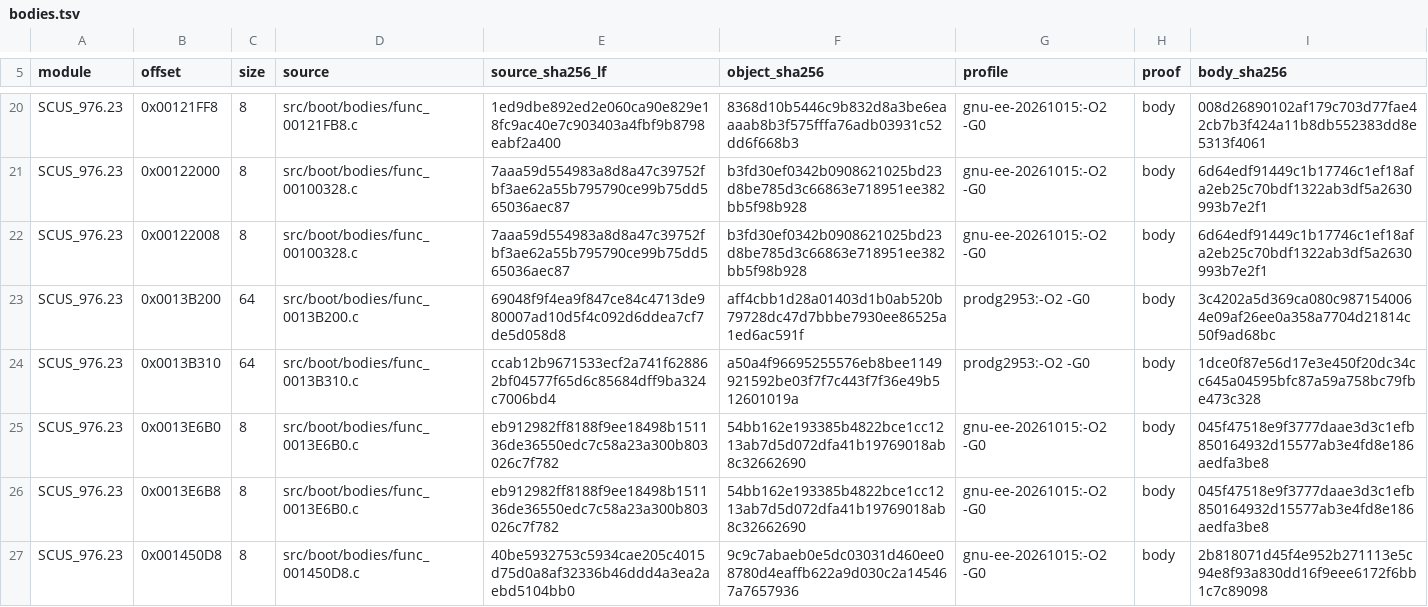
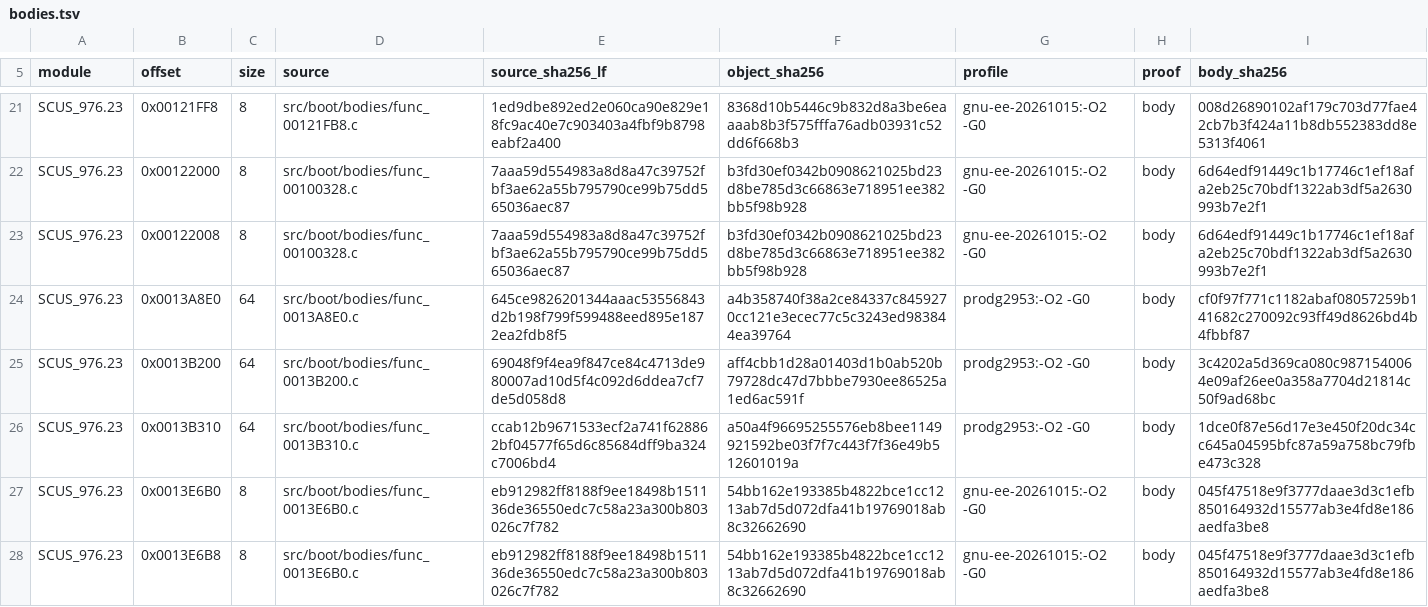
Before and after one commit to OpenRAC/rac-sac-decomp, a TSV file: config/boot/bodies.tsv, drawn as a sheet; only a part is shown, gaps mark what is left out; the shorter side is filled out with more unchanged rows; the diff covers the shown part only; the diff names each change by its address in the sheet, - before the commit and + after, or states it on an @@ line.

Commit message:
Survey the slot width of the boot: the executable is not homogeneous either
1 146 bounded bodies of the boot use 16-byte slots (sq/lq), 651 use 8-byte
slots (sd/ld), 267 use both and 1 150 have no frame.  The two families
live in contiguous bands -- the signature of two compilations inside the
same executable.  tools/slot_survey.py measures it, so a lot can pick the
route of a body from the family it belongs to.

```diff
--- a/config/boot/bodies.tsv
+++ b/config/boot/bodies.tsv
+row 24: SCUS_976.23 | 0x0013A8E0 | 64 | src/boot/bodies/func_0013A8E0.c | 645ce9826201344aaac53556843d2b198f799f599488eed895e1872ea2fdb8f5 | a4b358740f38a2ce84337c8459270cc121e3ecec77c5c3243ed983844ea39764 | prodg2953:-O2 -G0 | body | cf0f97f771c1182abaf08057259b141682c270092c93ff49d8626bd4b4fbbf87
```
Also changed, not shown: 4 added rows elsewhere in this file, 7 other files.
